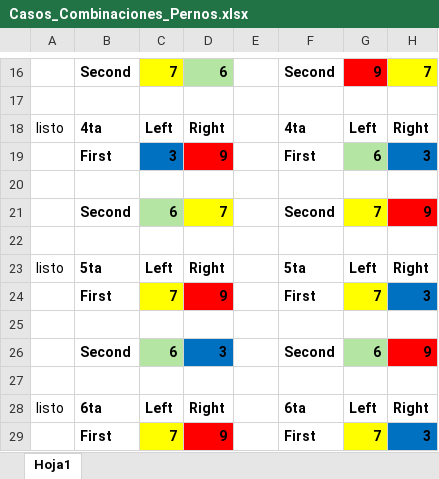
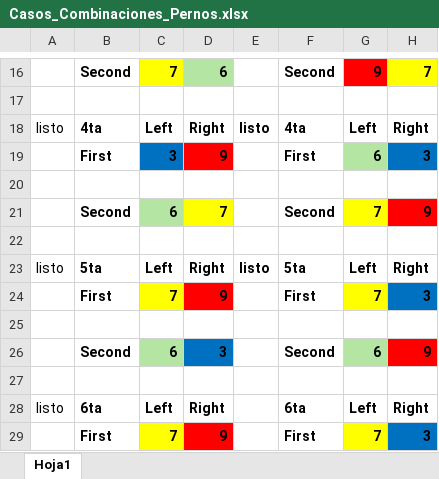
Before and after one commit to johaneris/Robotica-2025, an Excel workbook: Casos_Combinaciones_Pernos.xlsx, sheet Hoja1, drawn as a sheet; only a part is shown, gaps mark what is left out; values as stored, in another font and other column widths than the file's, no borders; the diff names each change by its address in the sheet, - before the commit and + after, or states it on an @@ line.

Commit message:
Terminando combinacion A5

```diff
--- a/Casos_Combinaciones_Pernos.xlsx (sheet Hoja1)
+++ b/Casos_Combinaciones_Pernos.xlsx (sheet Hoja1)
-E18: (empty)
+E18: listo
-E23: (empty)
+E23: listo
```
Also changed, not shown: 2 other files.
